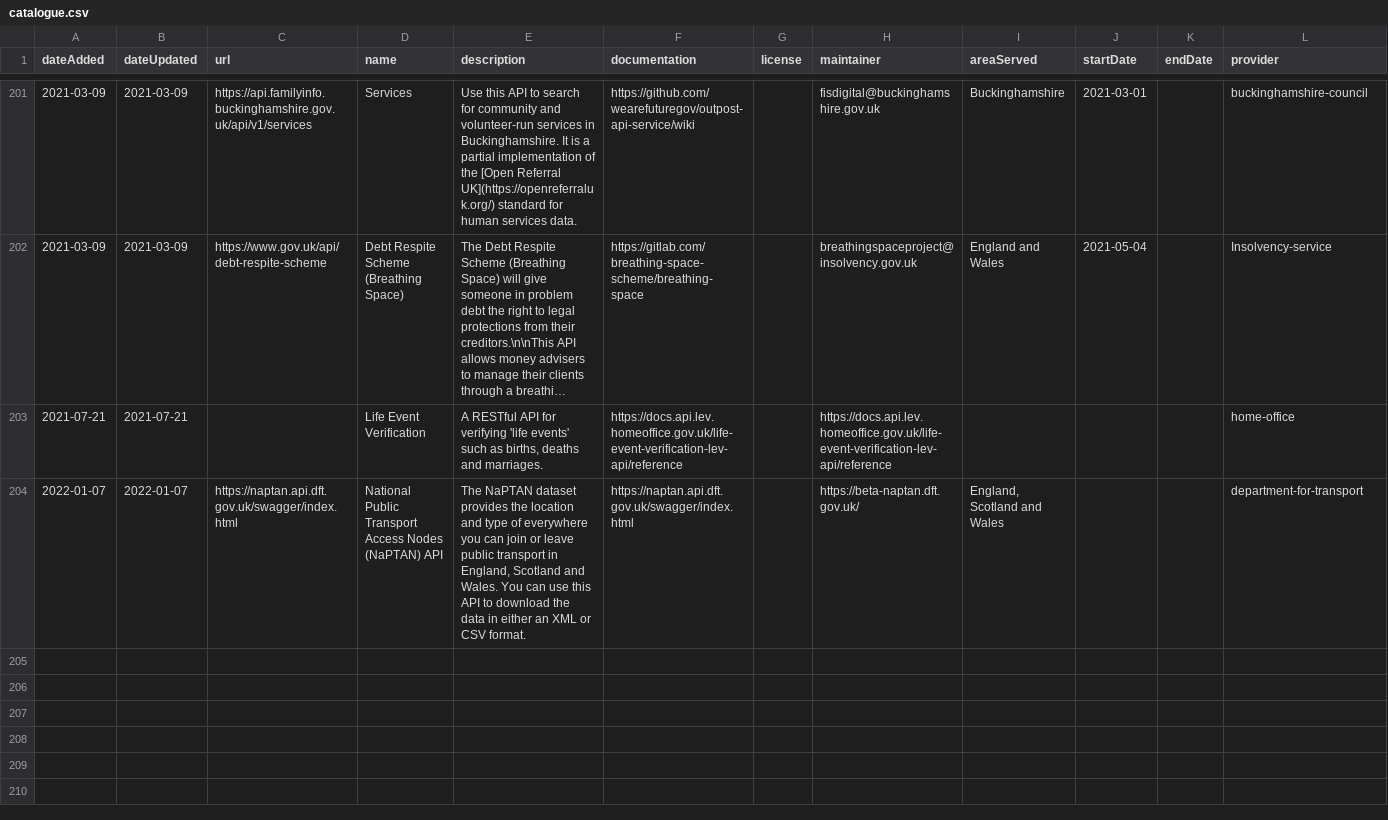
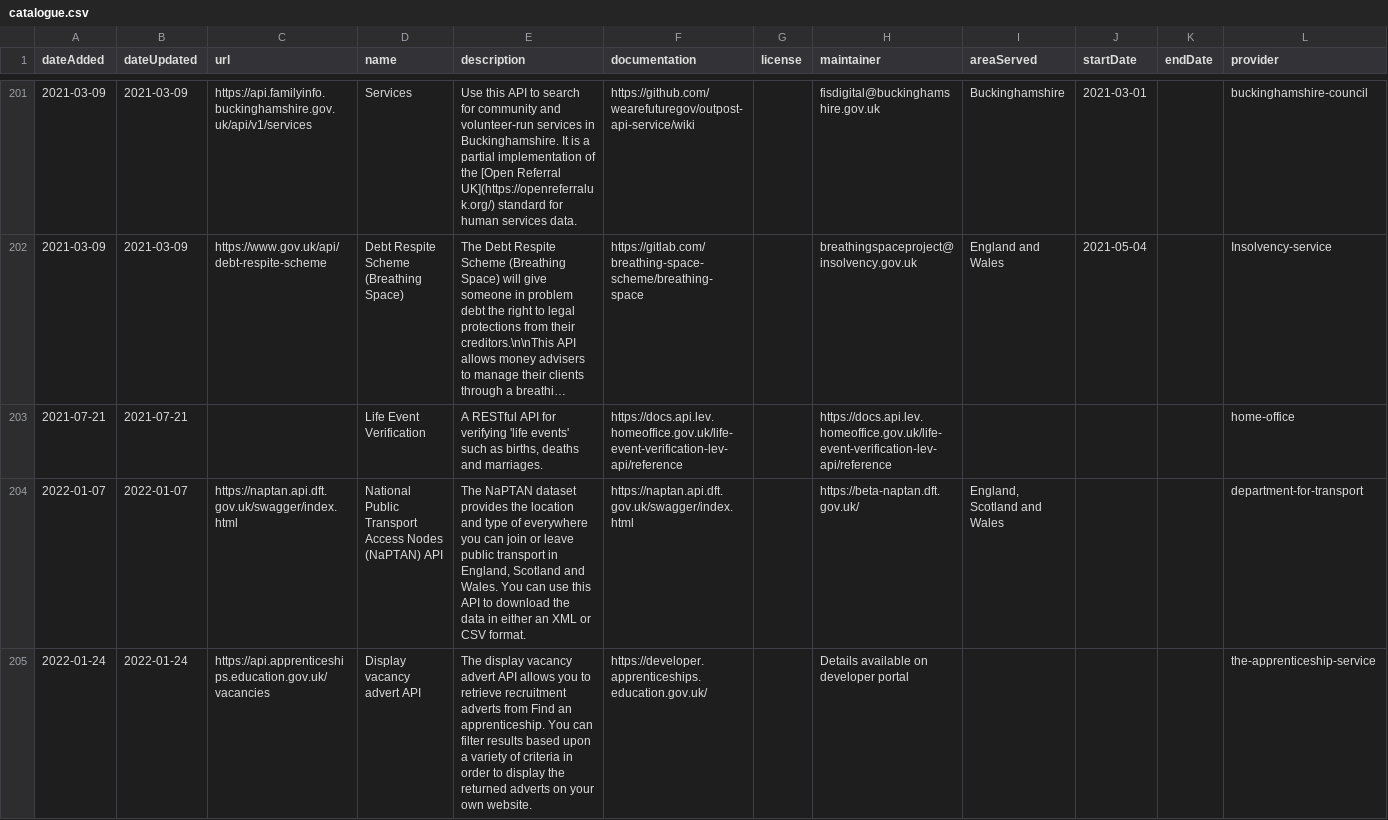
Before and after one commit to co-cddo/api-catalogue, a CSV file: data/catalogue.csv, drawn as a sheet; only a part is shown, gaps mark what is left out; long unchanged cells end in …; the diff covers the shown part only; the diff names each change by its address in the sheet, - before the commit and + after, or states it on an @@ line.

Commit message:
Add the Apprenticeship Service APIs
Closes #275 and #276

```diff
--- a/data/catalogue.csv
+++ b/data/catalogue.csv
+row 205: 2022-01-24 | 2022-01-24 | https://api.apprenticeships.education.gov.uk/vacancies | Display vacancy advert API | The display vacancy advert API allows you to retrieve recruitment adverts from Find an apprenticeship. You can filter results based upon a variety of criteria in order to display the returned adverts on your own website. | https://developer.apprenticeships.education.gov.uk/ |  | Details available on developer portal |  |  |  | the-apprenticeship-service
```
Also changed, not shown: 1 added row elsewhere in this file, data/organisation.csv.
